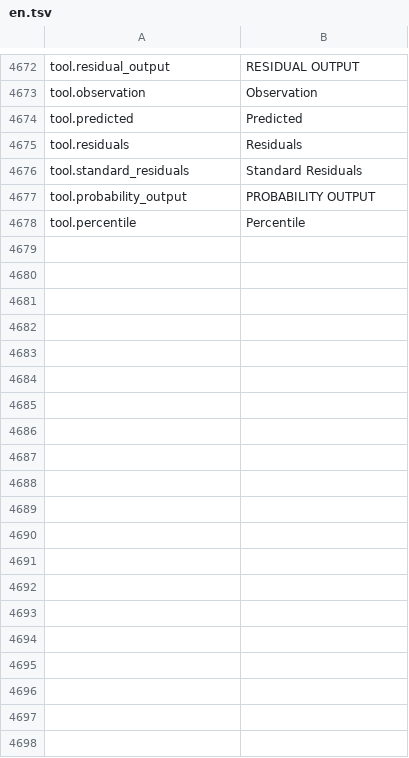
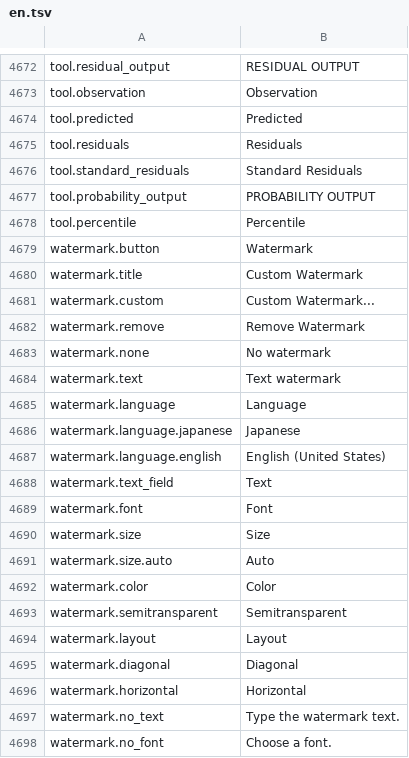
Before and after one commit to jade-rs/jade-office, a TSV file: crates/jade-gpui-app/i18n/en.tsv, drawn as a sheet; only a part is shown, gaps mark what is left out; the diff covers the shown part only.

```diff
--- a/crates/jade-gpui-app/i18n/en.tsv
+++ b/crates/jade-gpui-app/i18n/en.tsv
@@ -4678 +4678,21 @@ tool.probability_output	PROBABILITY OUTPUT
 tool.percentile	Percentile
+watermark.button	Watermark
+watermark.title	Custom Watermark
+watermark.custom	Custom Watermark...
+watermark.remove	Remove Watermark
+watermark.none	No watermark
+watermark.text	Text watermark
+watermark.language	Language
+watermark.language.japanese	Japanese
+watermark.language.english	English (United States)
+watermark.text_field	Text
+watermark.font	Font
+watermark.size	Size
+watermark.size.auto	Auto
+watermark.color	Color
+watermark.semitransparent	Semitransparent
+watermark.layout	Layout
+watermark.diagonal	Diagonal
+watermark.horizontal	Horizontal
+watermark.no_text	Type the watermark text.
+watermark.no_font	Choose a font.
```
Also changed, not shown: 11 added rows elsewhere in this file, crates/jade-gpui-app/i18n/ja.tsv, 13 other files.
